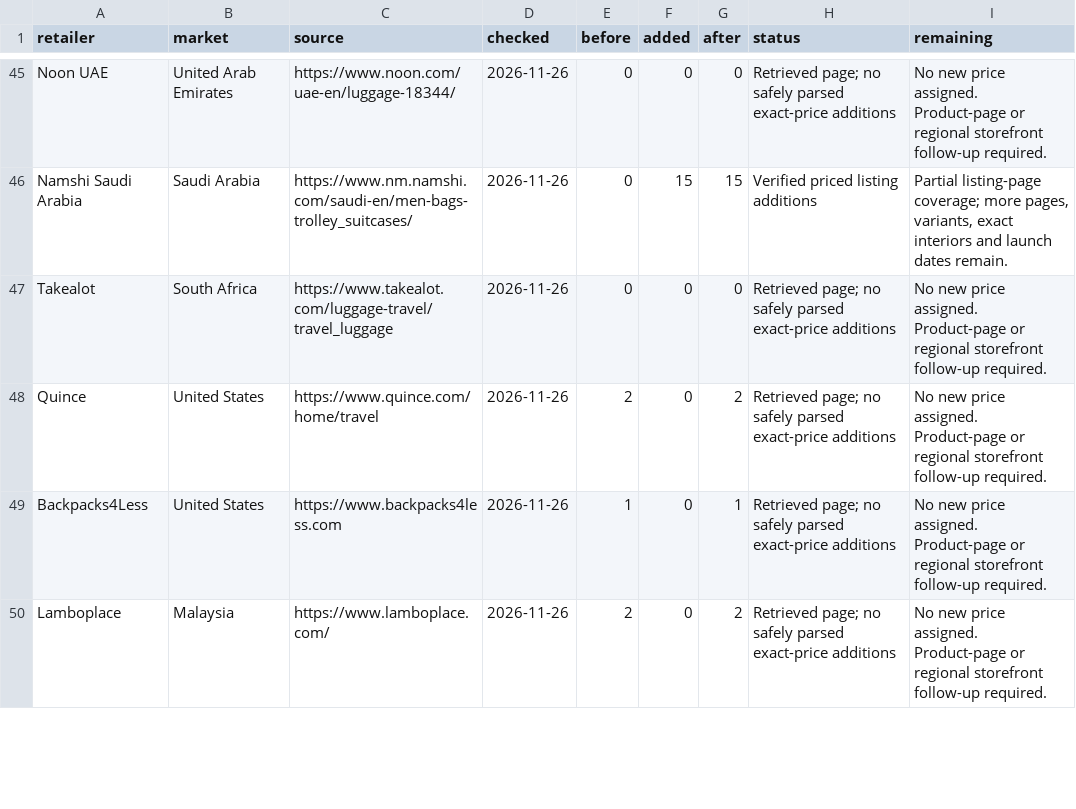
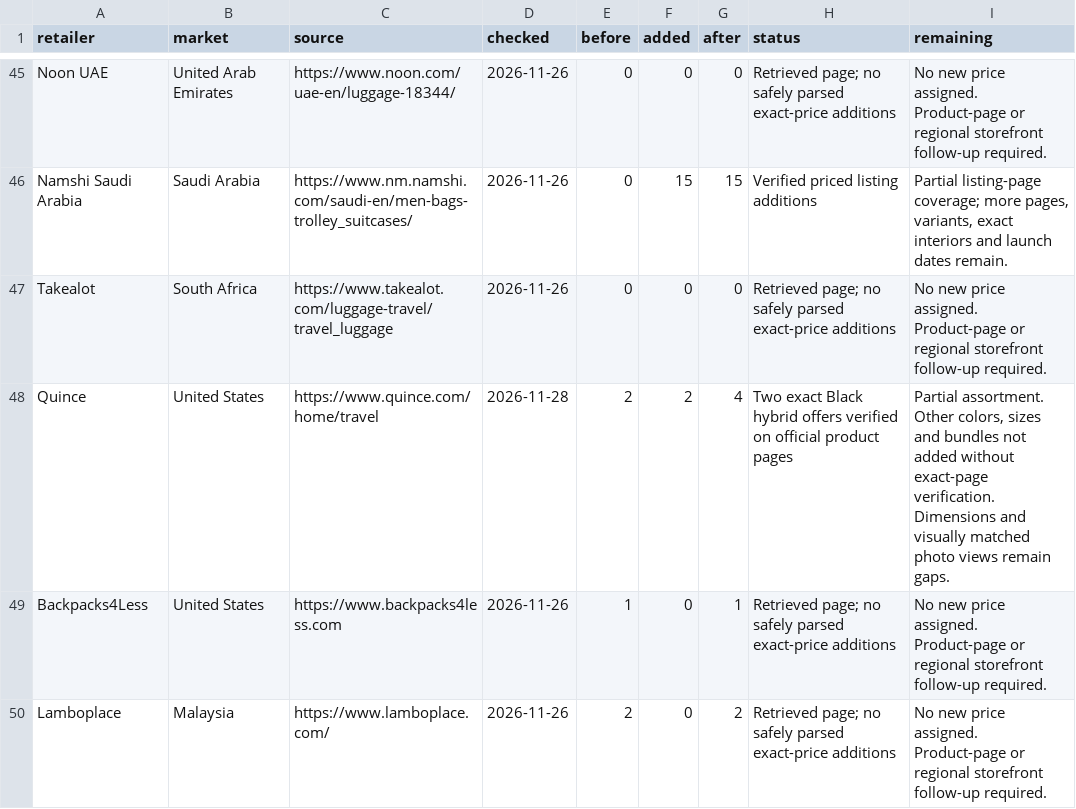
Before and after one commit to royhei-cpu/royhei-cpu.github.io, a CSV file: luggage-atlas/retailer-coverage.csv, drawn as a sheet; only a part is shown, gaps mark what is left out.

```diff
--- a/luggage-atlas/retailer-coverage.csv
+++ b/luggage-atlas/retailer-coverage.csv
@@ -47,3 +47,3 @@ Namshi Saudi Arabia,Saudi Arabia,https://www.nm.namshi.com/saudi-en/men-bags-tro
 Takealot,South Africa,https://www.takealot.com/luggage-travel/travel_luggage,2026-11-26,0,0,0,Retrieved page; no safely parsed exact-price additions,No new price assigned. Product-page or regional storefront follow-up required.
-Quince,United States,https://www.quince.com/home/travel,2026-11-26,2,0,2,Retrieved page; no safely parsed exact-price additions,No new price assigned. Product-page or regional storefront follow-up required.
+Quince,United States,https://www.quince.com/home/travel,2026-11-28,2,2,4,Two exact Black hybrid offers verified on official product pages,"Partial assortment. Other colors, sizes and bundles not added without exact-page verification. Dimensions and visually matched photo views remain gaps."
 Backpacks4Less,United States,https://www.backpacks4less.com,2026-11-26,1,0,1,Retrieved page; no safely parsed exact-price additions,No new price assigned. Product-page or regional storefront follow-up required.
```
Also changed, not shown: luggage-atlas/product-evidence.csv, 18 other files.
